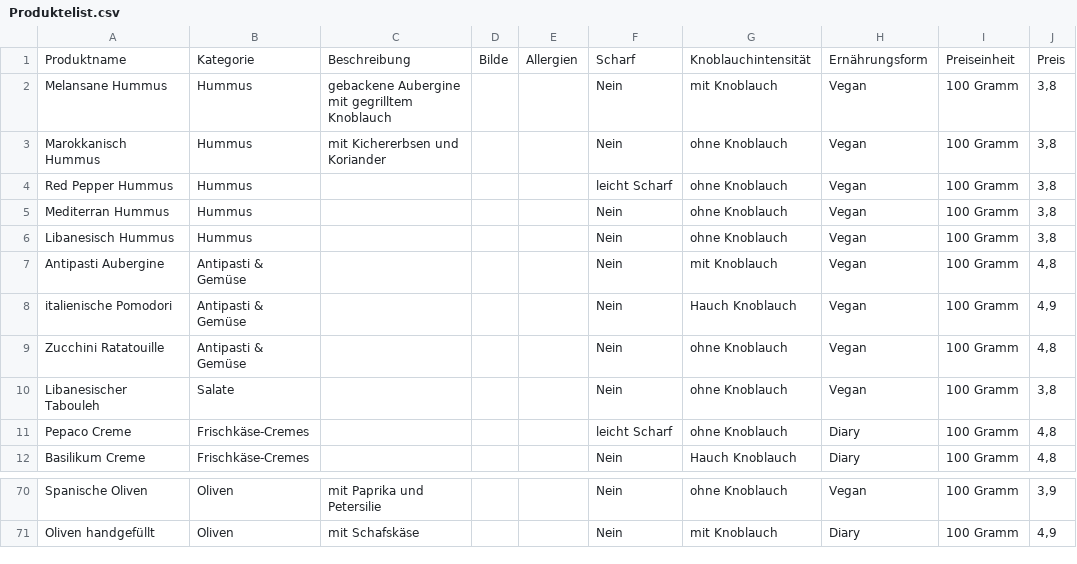
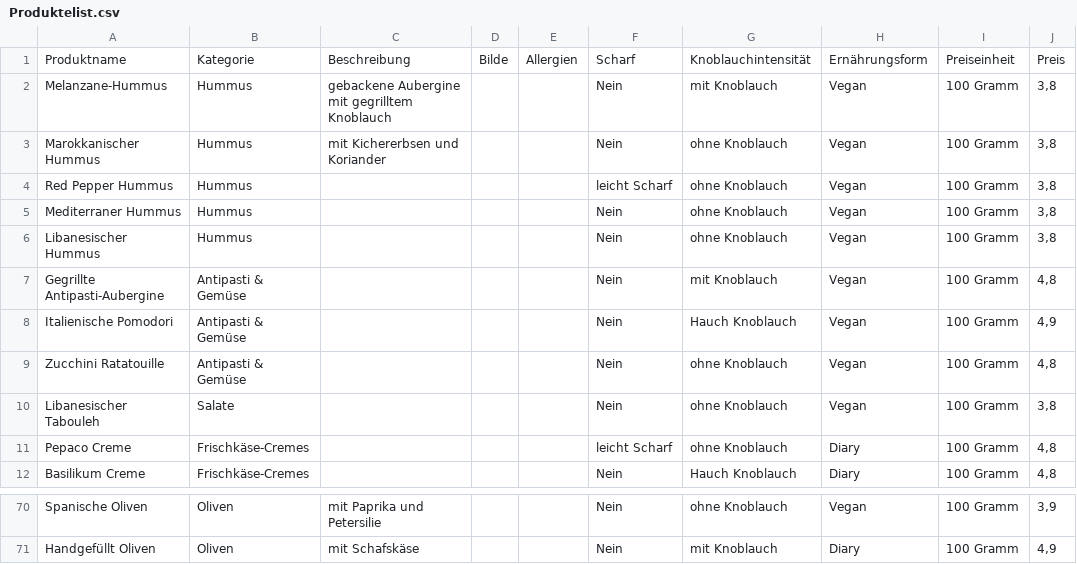
Before and after one commit to th-trang/nazaris-feinkost, a CSV file: functions/product-list/Produktelist.csv, drawn as a sheet; only a part is shown, gaps mark what is left out; the diff covers the shown part only; the diff names each change by its address in the sheet, - before the commit and + after, or states it on an @@ line.

```diff
--- a/functions/product-list/Produktelist.csv
+++ b/functions/product-list/Produktelist.csv
-A2: Melansane Hummus
+A2: Melanzane-Hummus
-A3: Marokkanisch Hummus
+A3: Marokkanischer Hummus
-A5: Mediterran Hummus
+A5: Mediterraner Hummus
-A6: Libanesisch Hummus
+A6: Libanesischer Hummus
-A7: Antipasti Aubergine
+A7: Gegrillte Antipasti-Aubergine
-A8: italienische Pomodori
+A8: Italienische Pomodori
-A71: Oliven handgefüllt
+A71: Handgefüllt Oliven
```
Also changed, not shown: 49 edited cells elsewhere in this file, 29 other files.
